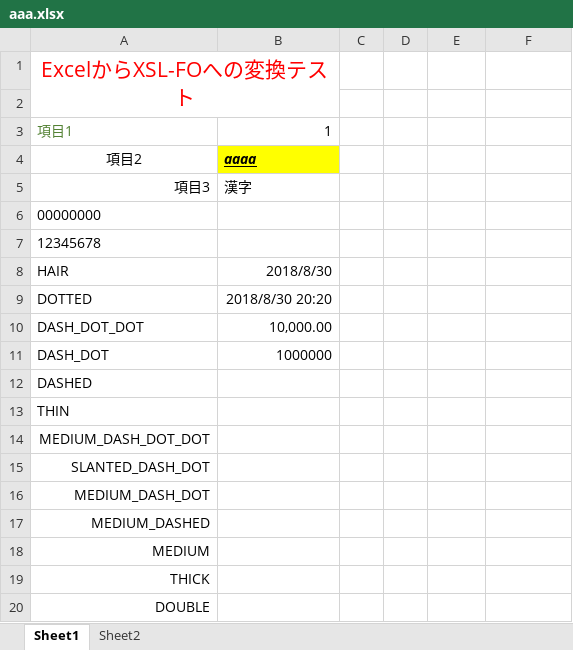
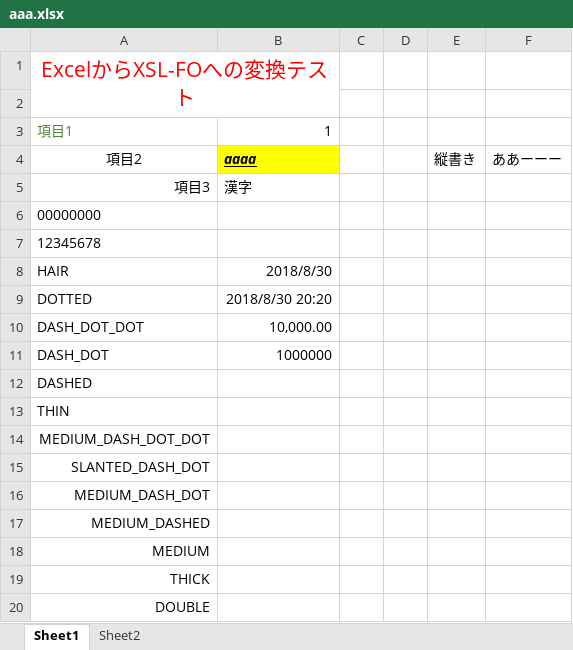
Before and after one commit to takayanagi2087/ExcelToXSLFO, an Excel workbook: data/aaa.xlsx, sheet Sheet1, drawn as a sheet; values as stored, in another font and other column widths than the file's, no borders; charts and pictures not drawn; the diff names each change by its address in the sheet, - before the commit and + after, or states it on an @@ line.

```diff
--- a/data/aaa.xlsx (sheet Sheet1)
+++ b/data/aaa.xlsx (sheet Sheet1)
-E4: (empty)
+E4: 縦書き
-F4: (empty)
+F4: ああーーー
```
Also changed, not shown: 3 other files.
